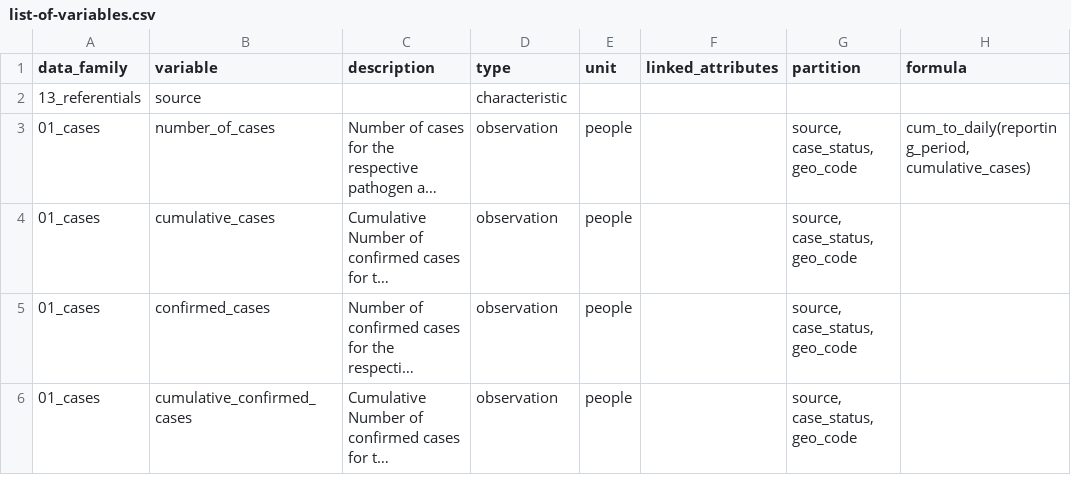
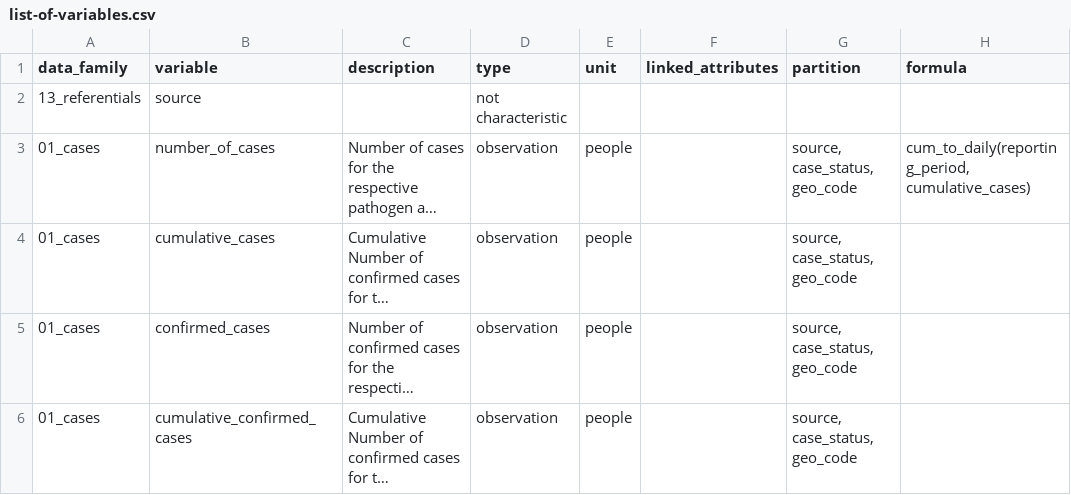
Before and after one commit to pandem2/pandem-source, a CSV file: pandemsource/data/list-of-variables.csv, drawn as a sheet; only a part is shown; long unchanged cells end in …; the diff names each change by its address in the sheet, - before the commit and + after, or states it on an @@ line.

```diff
--- a/pandemsource/data/list-of-variables.csv
+++ b/pandemsource/data/list-of-variables.csv
-D2 (type): characteristic
+D2 (type): not characteristic
```
Also changed, not shown: 4 other files.
